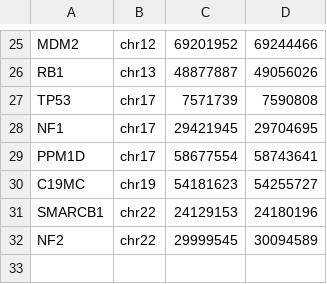
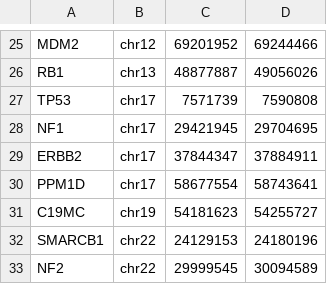
Before and after one commit to yansch/ngs-tumor-pipeline, a CSV file: resources/relevant_genes.csv, drawn as a sheet; only a part is shown, gaps mark what is left out.

```diff
--- a/resources/relevant_genes.csv
+++ b/resources/relevant_genes.csv
@@ -28,2 +28,3 @@ TP53;chr17;7571739;7590808
 NF1;chr17;29421945;29704695
+ERBB2;chr17;37844347;37884911
 PPM1D;chr17;58677554;58743641
```
Also changed, not shown: 7 other files.
